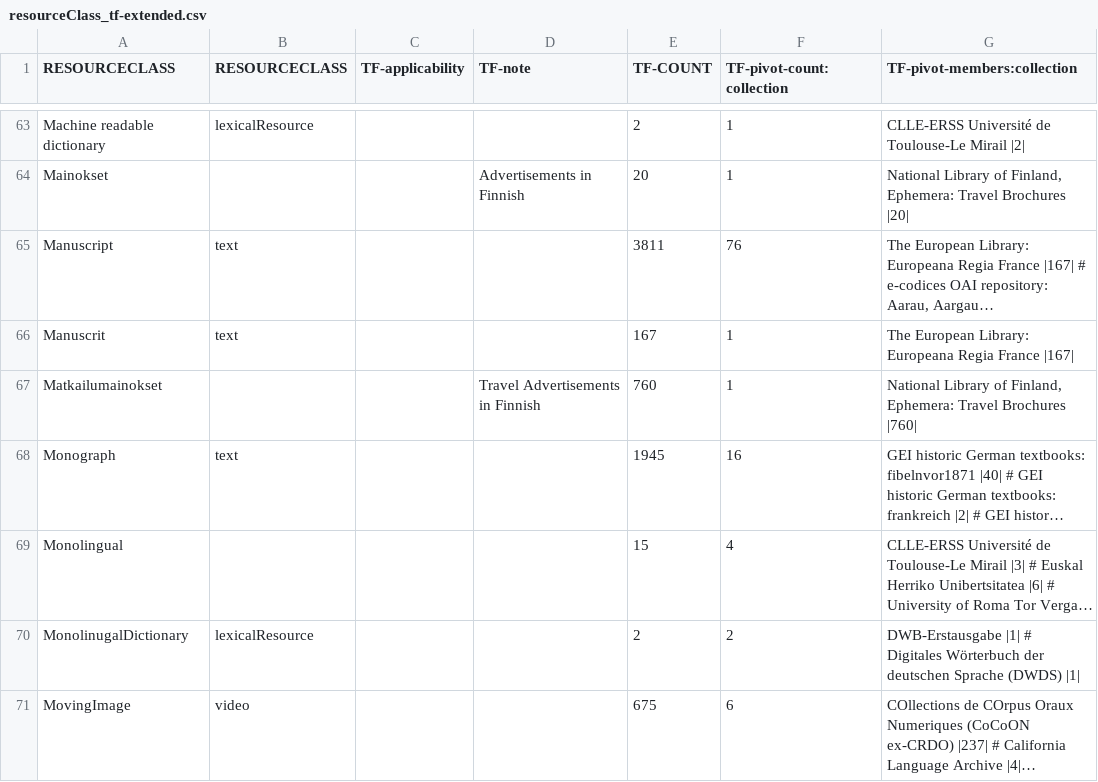
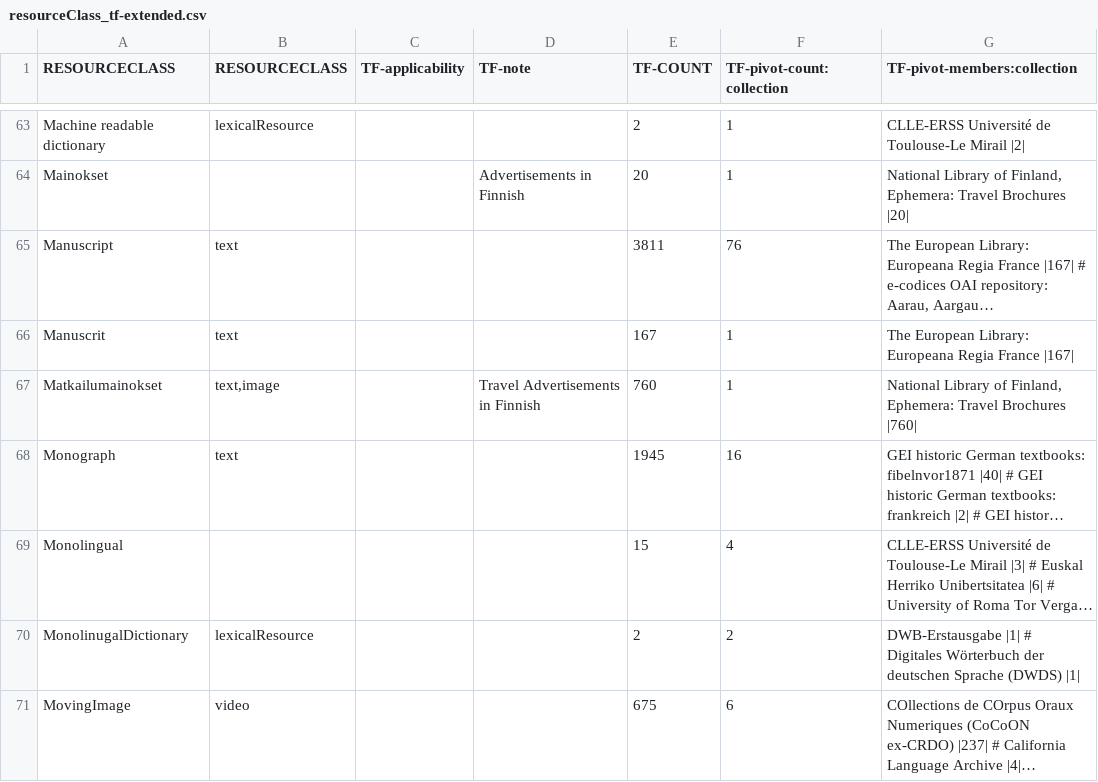
Before and after one commit to clarin-eric/VLO-mapping, a CSV file: value-maps/resourceClass_tf-extended.csv, drawn as a sheet; only a part is shown, gaps mark what is left out; long unchanged cells end in …; the diff covers the shown part only; the diff names each change by its address in the sheet, - before the commit and + after, or states it on an @@ line.

Commit message:
corrected and added a few mapping values. introduced value "n/a" for not specified, or not applicable

```diff
--- a/value-maps/resourceClass_tf-extended.csv
+++ b/value-maps/resourceClass_tf-extended.csv
-B67 (RESOURCECLASS): (empty)
+B67 (RESOURCECLASS): text,image
```
Also changed, not shown: 11 edited cells elsewhere in this file.
